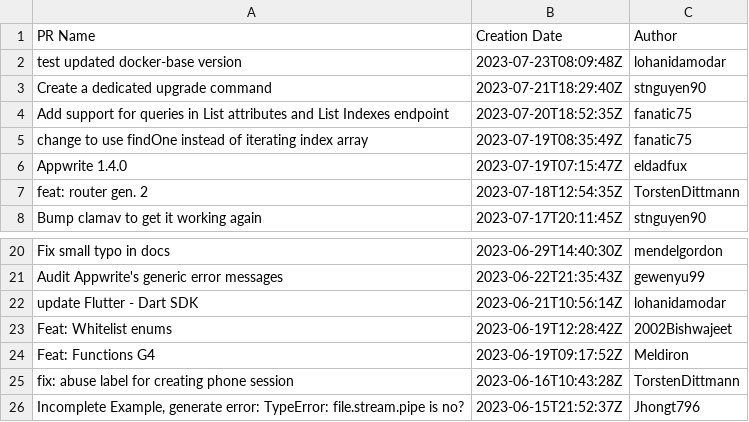
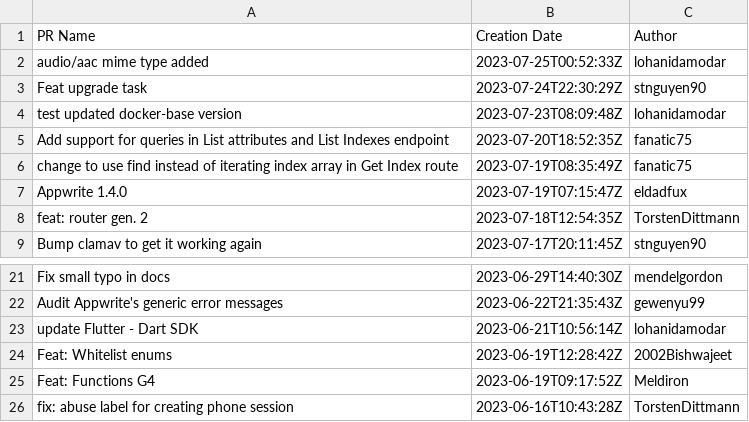
Before and after one commit to amosccchang1018/playwright-automation-framework, a CSV file: AutomationMytheresa/Github_PRs20230725091524.csv (was AutomationMytheresa/github_prs.csv), drawn as a sheet; only a part is shown, gaps mark what is left out.

```diff
--- a/AutomationMytheresa/github_prs.csv
+++ b/AutomationMytheresa/Github_PRs20230725091524.csv
@@ -1,6 +1,7 @@
 PR Name,Creation Date,Author
+"audio/aac mime type added",2023-07-25T00:52:33Z,lohanidamodar
+"Feat upgrade task",2023-07-24T22:30:29Z,stnguyen90
 "test updated docker-base version",2023-07-23T08:09:48Z,lohanidamodar
-"Create a dedicated upgrade command",2023-07-21T18:29:40Z,stnguyen90
 "Add support for queries in List attributes and List Indexes endpoint",2023-07-20T18:52:35Z,fanatic75
-"change to use findOne instead of iterating index array",2023-07-19T08:35:49Z,fanatic75
+"change to use find instead of iterating index array in Get Index route",2023-07-19T08:35:49Z,fanatic75
 "Appwrite 1.4.0",2023-07-19T07:15:47Z,eldadfux
@@ -25,2 +26 @@ PR Name,Creation Date,Author
 "fix: abuse label for creating phone session",2023-06-16T10:43:28Z,TorstenDittmann
-"Incomplete Example, generate error: TypeError: file.stream.pipe is no?",2023-06-15T21:52:37Z,Jhongt796
```
Also changed, not shown: 4 other files.
